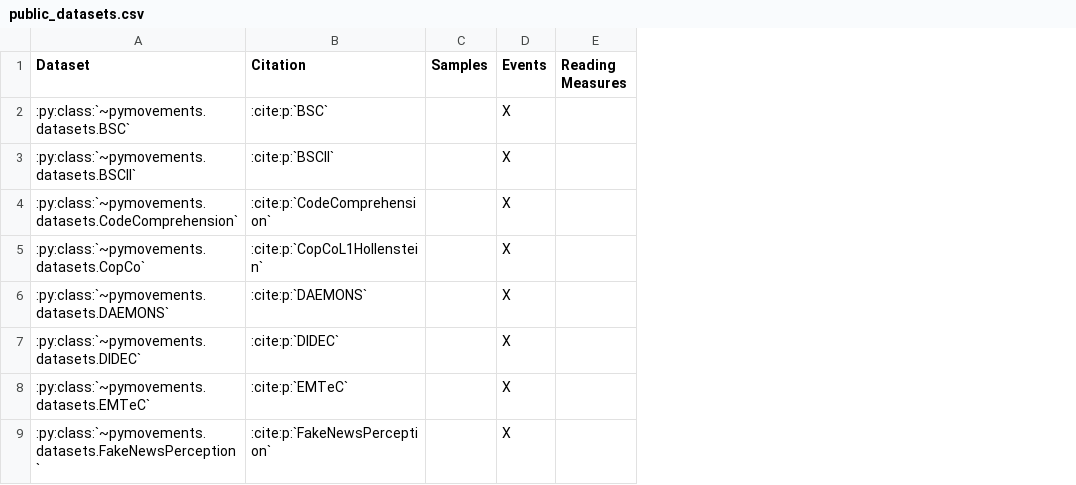
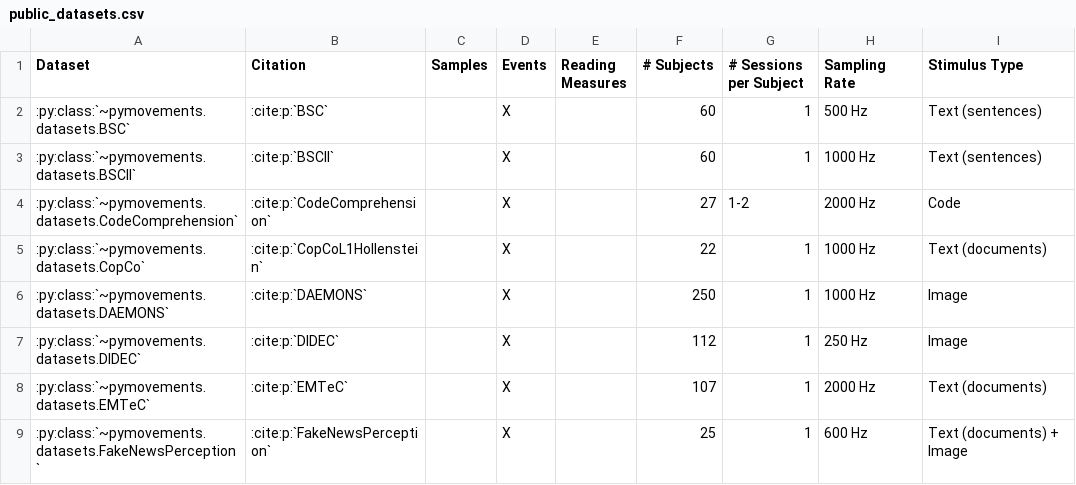
Before and after one commit to aeye-lab/pymovements, a CSV file: docs/source/datasets/public_datasets.csv, drawn as a sheet; only a part is shown; the diff names each change by its address in the sheet, - before the commit and + after, or states it on an @@ line.

Commit message:
Add metadata to public datasets CSV, fix bibliography

```diff
--- a/docs/source/datasets/public_datasets.csv
+++ b/docs/source/datasets/public_datasets.csv
+column F (# Subjects), rows 2-9: 60 | 60 | 27 | 22 | 250 | 112 | 107 | 25
+column G (# Sessions per Subject), rows 2-9: 1 | 1 | 1-2 | 1 | 1 | 1 | 1 | 1
+column H (Sampling Rate), rows 2-9: 500 Hz | 1000 Hz | 2000 Hz | 1000 Hz | 1000 Hz | 250 Hz | 2000 Hz | 600 Hz
+column I (Stimulus Type), rows 2-9: Text (sentences) | Text (sentences) | Code | Text (documents) | Image | Image | Text (documents) | Text (documents) + Image
```
Also changed, not shown: 1 other file.
